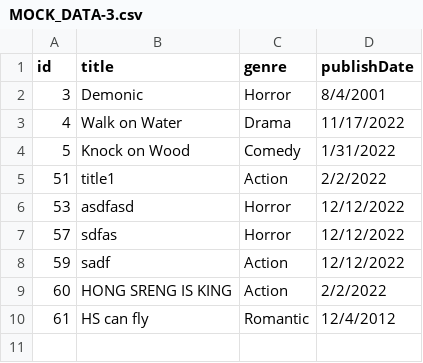
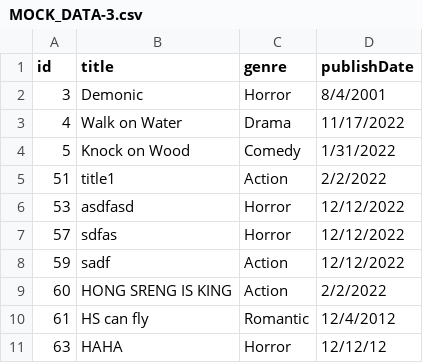
Before and after one commit to HS-pheng/DSA-MIDTERM, a CSV file: MOCK_DATA-3.csv, drawn as a sheet; the diff names each change by its address in the sheet, - before the commit and + after, or states it on an @@ line.

```diff
--- a/MOCK_DATA-3.csv
+++ b/MOCK_DATA-3.csv
+row 11: 63 | HAHA | Horror | 12/12/12
```
Also changed, not shown: 5 other files.
